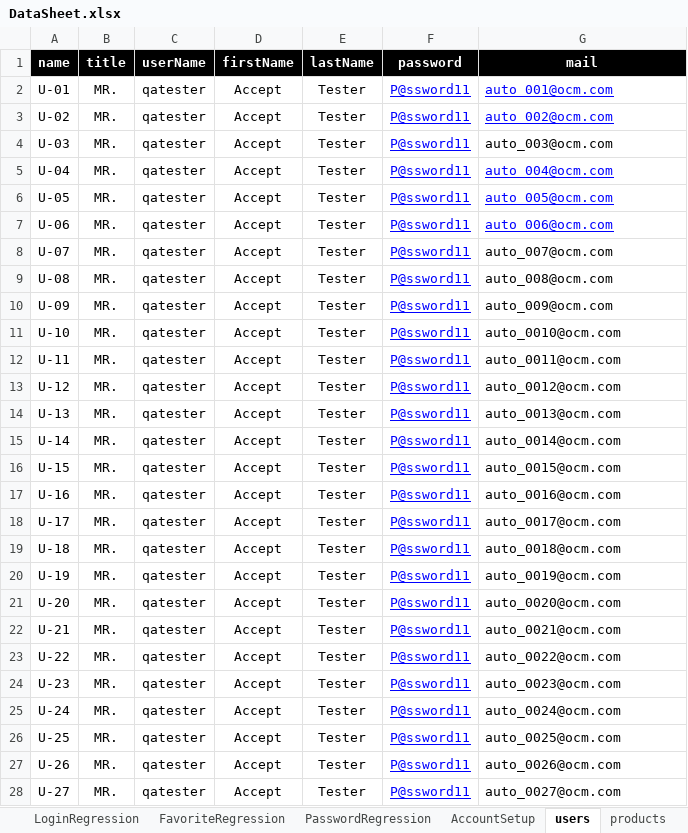
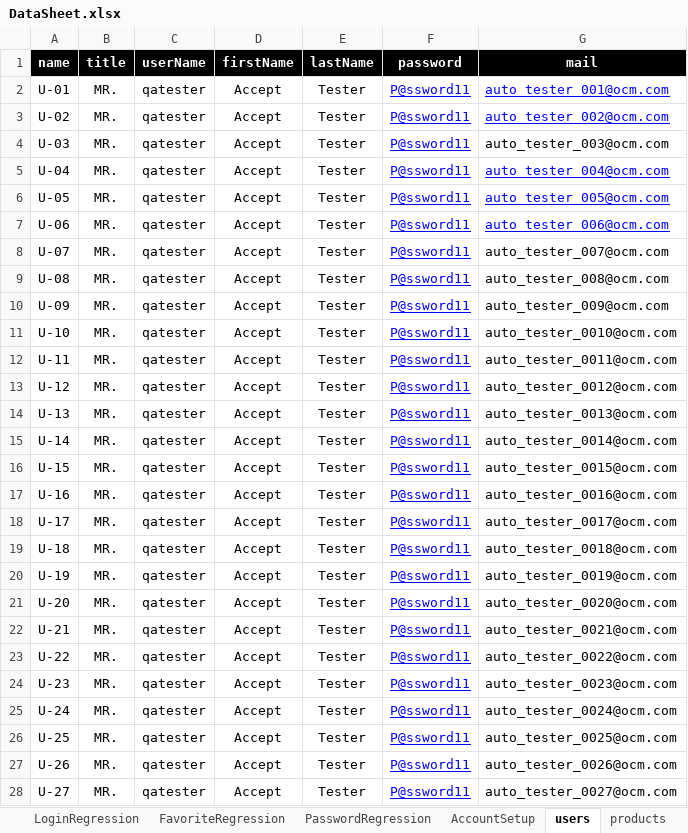
Before and after one commit to walahamad/CBISmoke, an Excel workbook: src/com/generic/config/DataSheet.xlsx, sheet users, drawn as a sheet; only a part is shown; values as stored, in another font and other column widths than the file's, no borders; the diff covers the shown part only; the diff names each change by its address in the sheet, - before the commit and + after, or states it on an @@ line.

Commit message:
fix users per browsers

```diff
--- a/src/com/generic/config/DataSheet.xlsx (sheet users)
+++ b/src/com/generic/config/DataSheet.xlsx (sheet users)
-G2 (mail): auto_001@ocm.com
+G2 (mail): auto_tester_001@ocm.com
-G3 (mail): auto_002@ocm.com
+G3 (mail): auto_tester_002@ocm.com
-G4 (mail): auto_003@ocm.com
+G4 (mail): auto_tester_003@ocm.com
-G5 (mail): auto_004@ocm.com
+G5 (mail): auto_tester_004@ocm.com
-G6 (mail): auto_005@ocm.com
+G6 (mail): auto_tester_005@ocm.com
-G7 (mail): auto_006@ocm.com
+G7 (mail): auto_tester_006@ocm.com
-G8 (mail): auto_007@ocm.com
+G8 (mail): auto_tester_007@ocm.com
-G9 (mail): auto_008@ocm.com
+G9 (mail): auto_tester_008@ocm.com
-G10 (mail): auto_009@ocm.com
+G10 (mail): auto_tester_009@ocm.com
-G11 (mail): auto_0010@ocm.com
+G11 (mail): auto_tester_0010@ocm.com
-G12 (mail): auto_0011@ocm.com
+G12 (mail): auto_tester_0011@ocm.com
-G13 (mail): auto_0012@ocm.com
+G13 (mail): auto_tester_0012@ocm.com
-G14 (mail): auto_0013@ocm.com
+G14 (mail): auto_tester_0013@ocm.com
-G15 (mail): auto_0014@ocm.com
+G15 (mail): auto_tester_0014@ocm.com
-G16 (mail): auto_0015@ocm.com
+G16 (mail): auto_tester_0015@ocm.com
-G17 (mail): auto_0016@ocm.com
+G17 (mail): auto_tester_0016@ocm.com
-G18 (mail): auto_0017@ocm.com
+G18 (mail): auto_tester_0017@ocm.com
-G19 (mail): auto_0018@ocm.com
+G19 (mail): auto_tester_0018@ocm.com
-G20 (mail): auto_0019@ocm.com
+G20 (mail): auto_tester_0019@ocm.com
-G21 (mail): auto_0020@ocm.com
+G21 (mail): auto_tester_0020@ocm.com
-G22 (mail): auto_0021@ocm.com
+G22 (mail): auto_tester_0021@ocm.com
-G23 (mail): auto_0022@ocm.com
+G23 (mail): auto_tester_0022@ocm.com
-G24 (mail): auto_0023@ocm.com
+G24 (mail): auto_tester_0023@ocm.com
-G25 (mail): auto_0024@ocm.com
+G25 (mail): auto_tester_0024@ocm.com
-G26 (mail): auto_0025@ocm.com
+G26 (mail): auto_tester_0025@ocm.com
-G27 (mail): auto_0026@ocm.com
+G27 (mail): auto_tester_0026@ocm.com
-G28 (mail): auto_0027@ocm.com
+G28 (mail): auto_tester_0027@ocm.com
```
Also changed, not shown: 5 edited cells elsewhere in this sheet.
